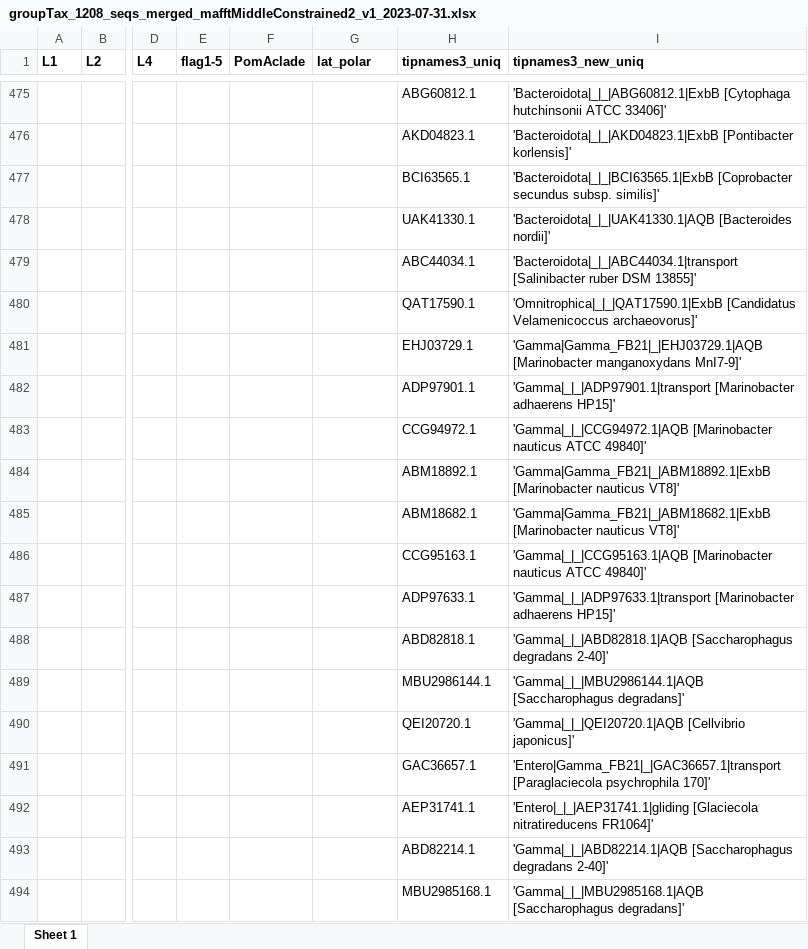
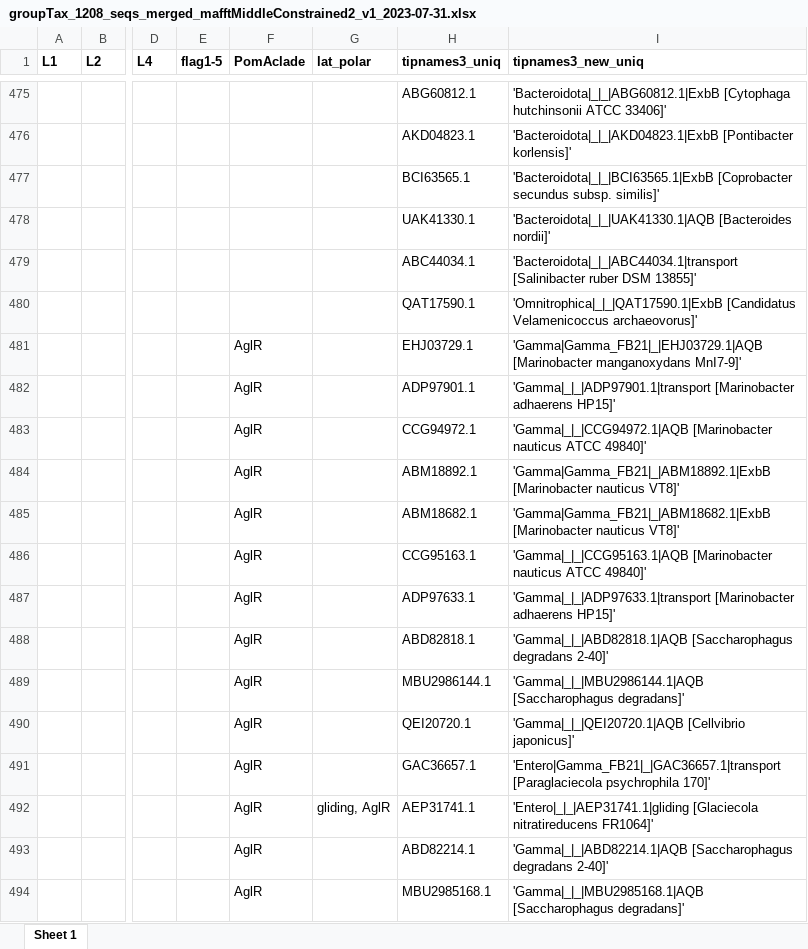
Before and after one commit to nmatzke/bioinfRhints, an Excel workbook: flag/AQB_classification/groupTax_1208_seqs_merged_mafftMiddleConstrained2_v1_2023-07-31.xlsx, sheet Sheet 1, drawn as a sheet; only a part is shown, gaps mark what is left out; values as stored, in another font and other column widths than the file's, no borders; the diff covers the shown part only; the diff names each change by its address in the sheet, - before the commit and + after, or states it on an @@ line.

Commit message:
working on power source

```diff
--- a/flag/AQB_classification/groupTax_1208_seqs_merged_mafftMiddleConstrained2_v1_2023-07-31.xlsx (sheet Sheet 1)
+++ b/flag/AQB_classification/groupTax_1208_seqs_merged_mafftMiddleConstrained2_v1_2023-07-31.xlsx (sheet Sheet 1)
-F481:F494 (PomAclade): (empty)
+F481:F494 (PomAclade): AglR
-G492 (lat_polar): (empty)
+G492 (lat_polar): gliding, AglR
```
Also changed, not shown: 100 edited cells elsewhere in this sheet, 35 other files.
